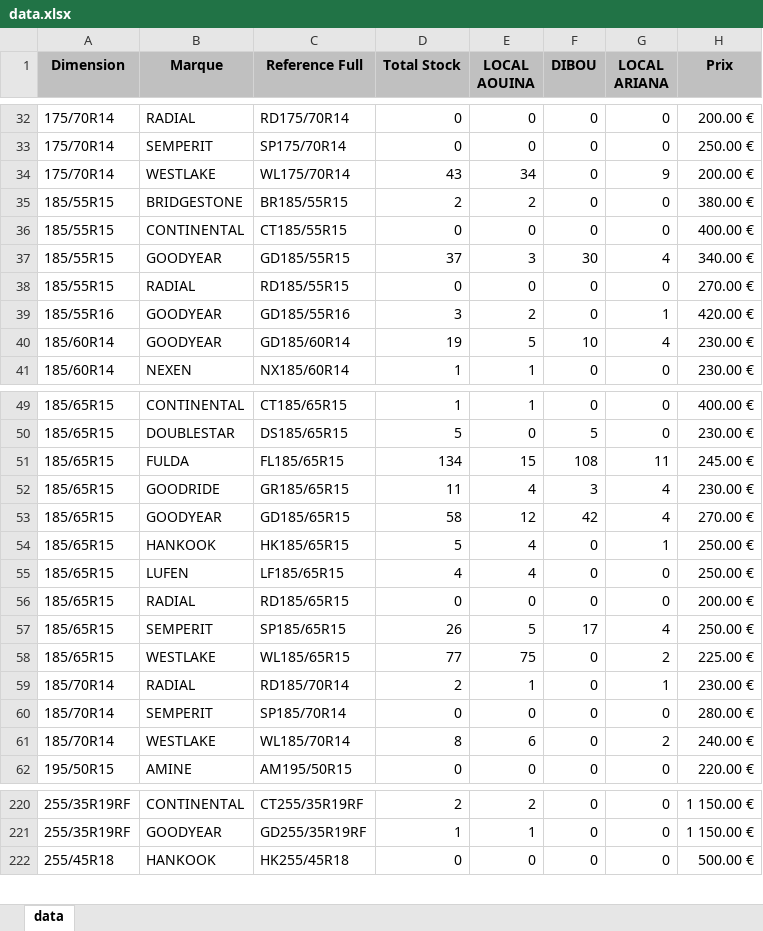
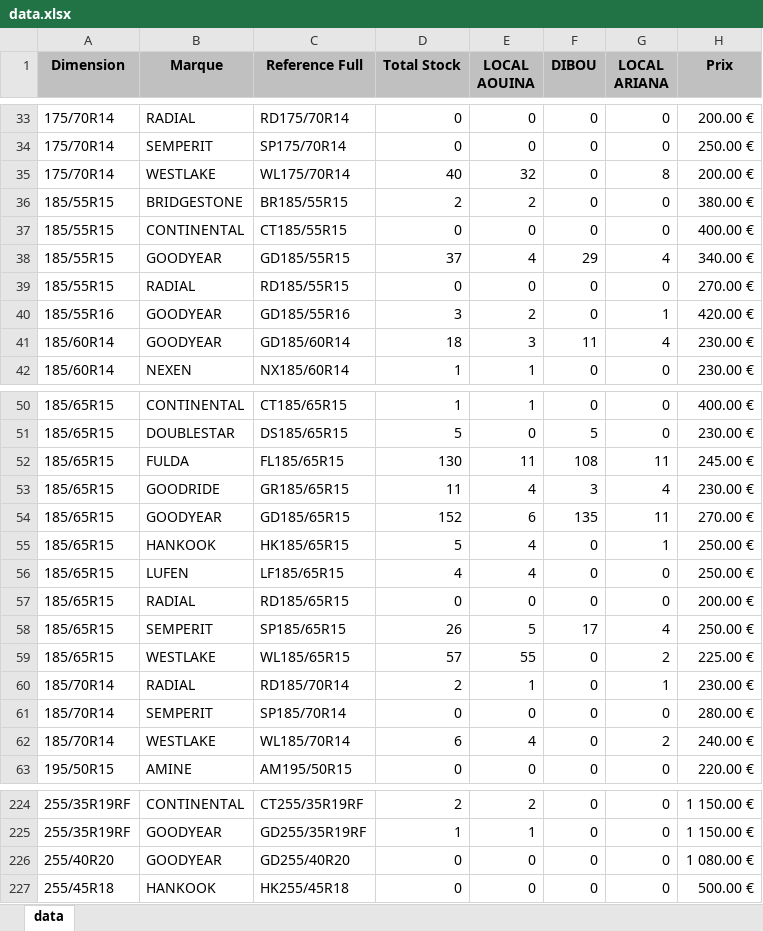
Before and after one commit to jesser-01/speed-pneu, an Excel workbook: public/data.xlsx, sheet data, drawn as a sheet; only a part is shown, gaps mark what is left out; values as stored, in another font and other column widths than the file's, no borders; addresses are those after the commit; the diff covers the shown part only; the diff names each change by its address in the sheet, - before the commit and + after, or states it on an @@ line.

```diff
--- a/public/data.xlsx (sheet data)
+++ b/public/data.xlsx (sheet data)
-D35 (Total Stock): 43
+D35 (Total Stock): 40
-E35 (LOCAL AOUINA): 34
+E35 (LOCAL AOUINA): 32
-G35 (LOCAL ARIANA): 9
+G35 (LOCAL ARIANA): 8
-E38 (LOCAL AOUINA): 3
+E38 (LOCAL AOUINA): 4
-F38 (DIBOU): 30
+F38 (DIBOU): 29
-D41 (Total Stock): 19
+D41 (Total Stock): 18
-E41 (LOCAL AOUINA): 5
+E41 (LOCAL AOUINA): 3
-F41 (DIBOU): 10
+F41 (DIBOU): 11
-D52 (Total Stock): 134
+D52 (Total Stock): 130
-E52 (LOCAL AOUINA): 15
+E52 (LOCAL AOUINA): 11
-D54 (Total Stock): 58
+D54 (Total Stock): 152
-E54 (LOCAL AOUINA): 12
+E54 (LOCAL AOUINA): 6
-F54 (DIBOU): 42
+F54 (DIBOU): 135
-G54 (LOCAL ARIANA): 4
+G54 (LOCAL ARIANA): 11
-D59 (Total Stock): 77
+D59 (Total Stock): 57
-E59 (LOCAL AOUINA): 75
+E59 (LOCAL AOUINA): 55
-D62 (Total Stock): 8
+D62 (Total Stock): 6
-E62 (LOCAL AOUINA): 6
+E62 (LOCAL AOUINA): 4
+row 226: 255/40R20 | GOODYEAR | GD255/40R20 | 0 | 0 | 0 | 0 | 1 080.00 €
```
Also changed, not shown: 6 added rows and 48 edited cells elsewhere in this sheet, 1 other file.
